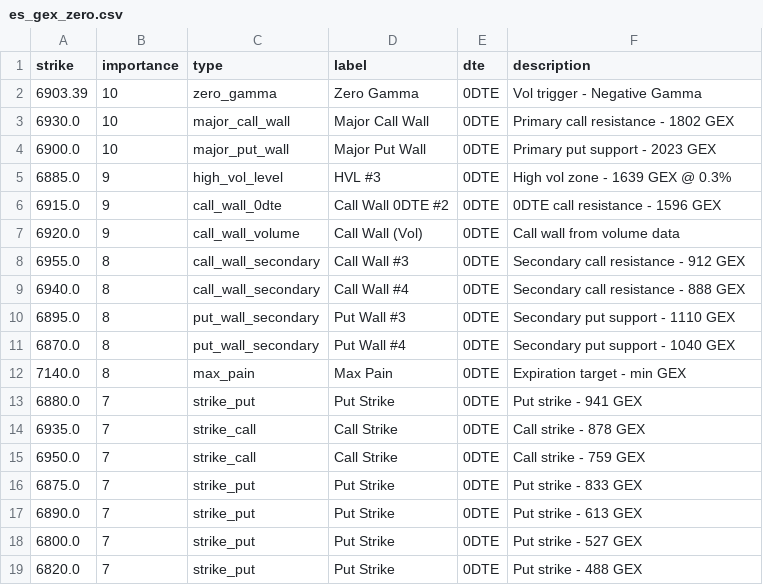
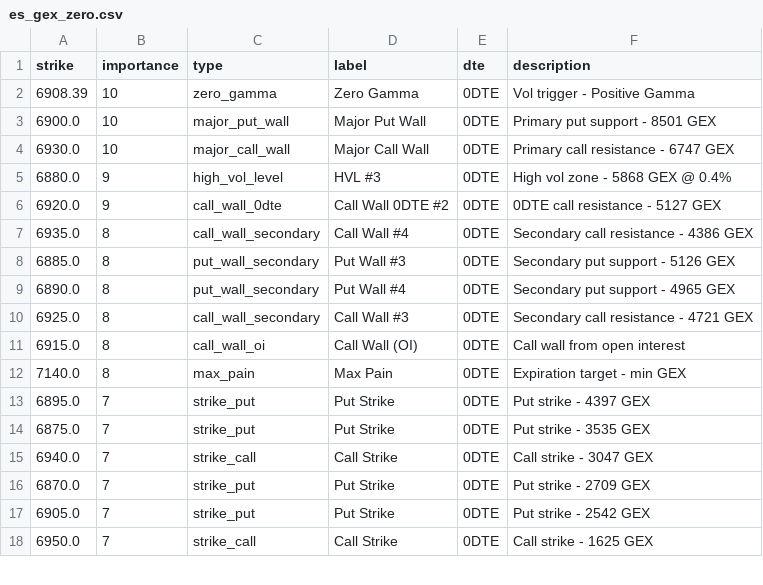
Before and after one commit to enzocosson/gex-levels-manual, a CSV file: es_gex_zero.csv, drawn as a sheet; only a part is shown; the diff covers the shown part only.

```diff
--- a/es_gex_zero.csv
+++ b/es_gex_zero.csv
@@ -1,19 +1,18 @@
 strike,importance,type,label,dte,description
-6903.39,10,zero_gamma,Zero Gamma,0DTE,Vol trigger - Negative Gamma
-6930.0,10,major_call_wall,Major Call Wall,0DTE,Primary call resistance - 1802 GEX
-6900.0,10,major_put_wall,Major Put Wall,0DTE,Primary put support - 2023 GEX
-6885.0,9,high_vol_level,HVL #3,0DTE,High vol zone - 1639 GEX @ 0.3%
-6915.0,9,call_wall_0dte,Call Wall 0DTE #2,0DTE,0DTE call resistance - 1596 GEX
-6920.0,9,call_wall_volume,Call Wall (Vol),0DTE,Call wall from volume data
-6955.0,8,call_wall_secondary,Call Wall #3,0DTE,Secondary call resistance - 912 GEX
-6940.0,8,call_wall_secondary,Call Wall #4,0DTE,Secondary call resistance - 888 GEX
-6895.0,8,put_wall_secondary,Put Wall #3,0DTE,Secondary put support - 1110 GEX
-6870.0,8,put_wall_secondary,Put Wall #4,0DTE,Secondary put support - 1040 GEX
+6908.39,10,zero_gamma,Zero Gamma,0DTE,Vol trigger - Positive Gamma
+6900.0,10,major_put_wall,Major Put Wall,0DTE,Primary put support - 8501 GEX
+6930.0,10,major_call_wall,Major Call Wall,0DTE,Primary call resistance - 6747 GEX
+6880.0,9,high_vol_level,HVL #3,0DTE,High vol zone - 5868 GEX @ 0.4%
+6920.0,9,call_wall_0dte,Call Wall 0DTE #2,0DTE,0DTE call resistance - 5127 GEX
+6935.0,8,call_wall_secondary,Call Wall #4,0DTE,Secondary call resistance - 4386 GEX
+6885.0,8,put_wall_secondary,Put Wall #3,0DTE,Secondary put support - 5126 GEX
+6890.0,8,put_wall_secondary,Put Wall #4,0DTE,Secondary put support - 4965 GEX
+6925.0,8,call_wall_secondary,Call Wall #3,0DTE,Secondary call resistance - 4721 GEX
+6915.0,8,call_wall_oi,Call Wall (OI),0DTE,Call wall from open interest
 7140.0,8,max_pain,Max Pain,0DTE,Expiration target - min GEX
-6880.0,7,strike_put,Put Strike,0DTE,Put strike - 941 GEX
-6935.0,7,strike_call,Call Strike,0DTE,Call strike - 878 GEX
-6950.0,7,strike_call,Call Strike,0DTE,Call strike - 759 GEX
-6875.0,7,strike_put,Put Strike,0DTE,Put strike - 833 GEX
-6890.0,7,strike_put,Put Strike,0DTE,Put strike - 613 GEX
-6800.0,7,strike_put,Put Strike,0DTE,Put strike - 527 GEX
-6820.0,7,strike_put,Put Strike,0DTE,Put strike - 488 GEX
+6895.0,7,strike_put,Put Strike,0DTE,Put strike - 4397 GEX
+6875.0,7,strike_put,Put Strike,0DTE,Put strike - 3535 GEX
+6940.0,7,strike_call,Call Strike,0DTE,Call strike - 3047 GEX
+6870.0,7,strike_put,Put Strike,0DTE,Put strike - 2709 GEX
+6905.0,7,strike_put,Put Strike,0DTE,Put strike - 2542 GEX
+6950.0,7,strike_call,Call Strike,0DTE,Call strike - 1625 GEX
```
Also changed, not shown: 2 edited cells elsewhere in this file, es_gex_full.csv, es_gex_one.csv, 5 other files.
